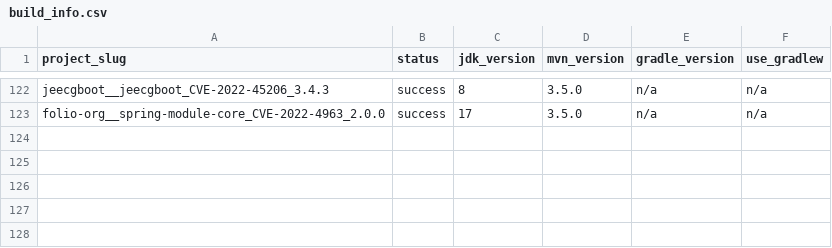
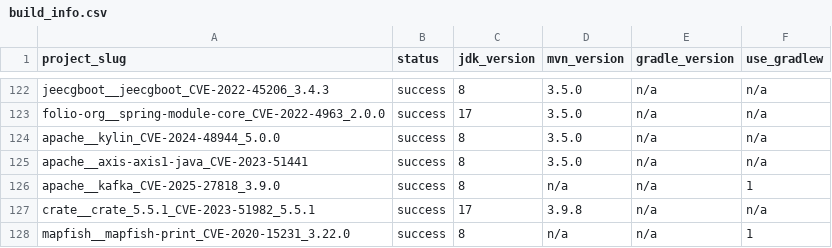
Before and after one commit to IcebladeLabs/iris-sec-priv, a CSV file: data/build_info.csv, drawn as a sheet; only a part is shown, gaps mark what is left out; the diff names each change by its address in the sheet, - before the commit and + after, or states it on an @@ line.

```diff
--- a/data/build_info.csv
+++ b/data/build_info.csv
+row 124: apache__kylin_CVE-2024-48944_5.0.0 | success | 8 | 3.5.0 | n/a | n/a
+row 125: apache__axis-axis1-java_CVE-2023-51441 | success | 8 | 3.5.0 | n/a | n/a
+row 126: apache__kafka_CVE-2025-27818_3.9.0 | success | 8 | n/a | n/a | 1
+row 127: crate__crate_5.5.1_CVE-2023-51982_5.5.1 | success | 17 | 3.9.8 | n/a | n/a
+row 128: mapfish__mapfish-print_CVE-2020-15231_3.22.0 | success | 8 | n/a | n/a | 1
```
Also changed, not shown: 49 other files.
